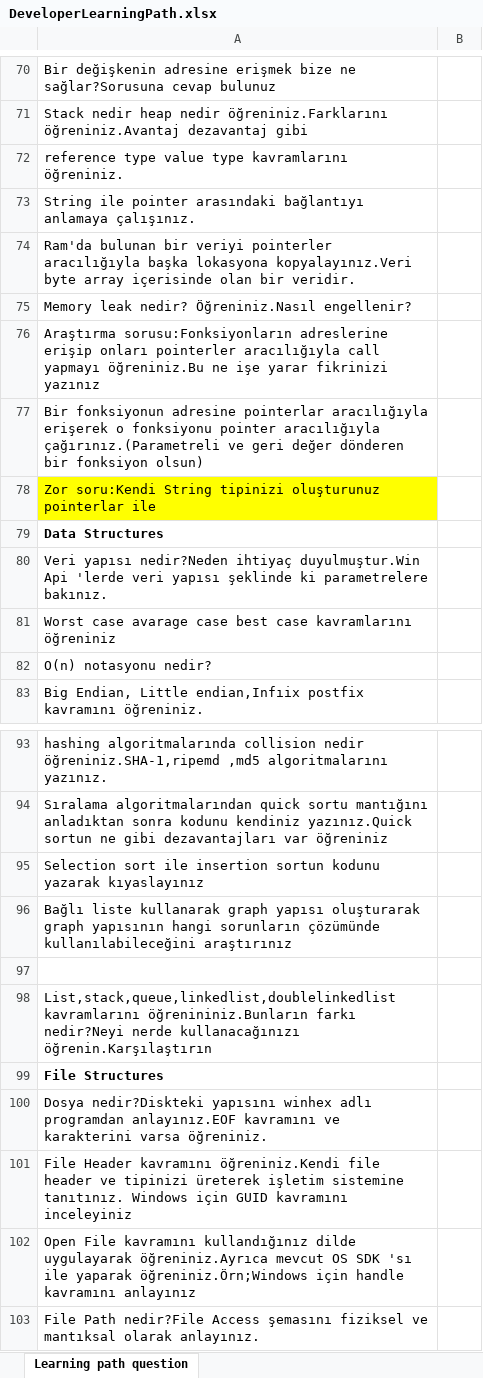
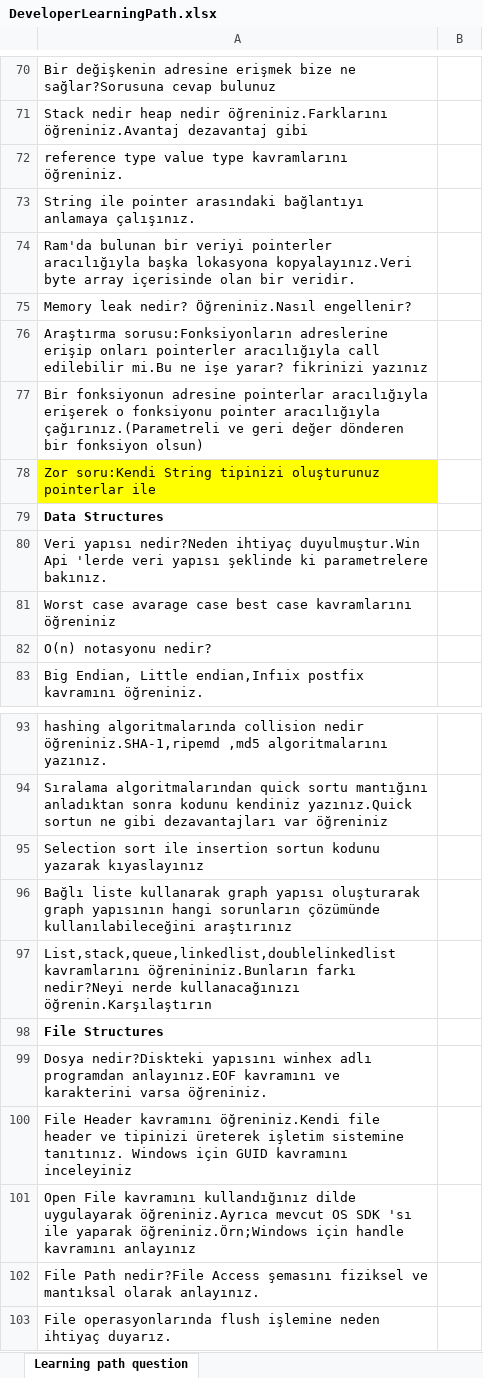
Before and after one commit to codeparksoftware/DeveloperPath, an Excel workbook: DeveloperLearningPath.xlsx, sheet Learning path question, drawn as a sheet; only a part is shown, gaps mark what is left out; the shorter side is filled out with more unchanged rows; values as stored, in another font and other column widths than the file's, no borders; charts and pictures not drawn; removed rows and columns are numbered as before the commit, all else as after; the diff covers the shown part only; the diff names each change by its address in the sheet, - before the commit and + after, or states it on an @@ line.

```diff
--- a/DeveloperLearningPath.xlsx (sheet Learning path question)
+++ b/DeveloperLearningPath.xlsx (sheet Learning path question)
-A76: …aracılığıyla call yapmayı öğreniniz.Bu ne işe yarar fikrinizi yazınız
+A76: …aracılığıyla call edilebilir mi.Bu ne işe yarar? fikrinizi yazınız
-row 97: (empty)
```
Also changed, not shown: 14 added rows, 3 edited cells and cell formats elsewhere in this sheet.
